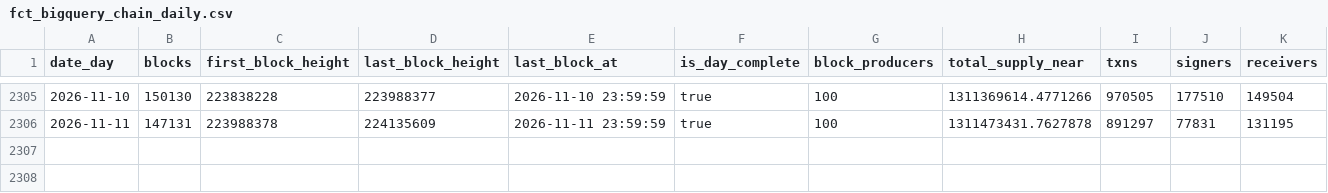
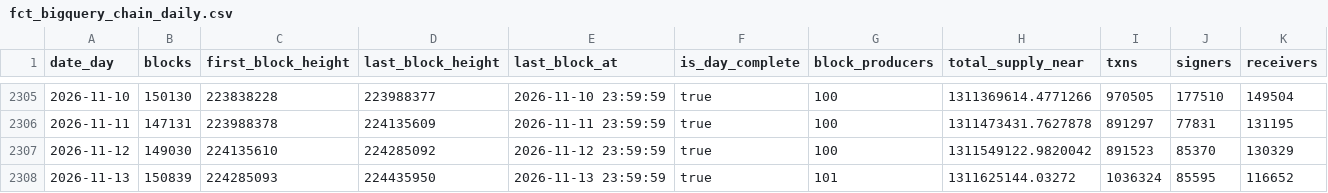
Before and after one commit to mojtb/near-hub, a CSV file: data/gold/fct_bigquery_chain_daily.csv, drawn as a sheet; only a part is shown, gaps mark what is left out; rows hold the shown columns only; the diff names each change by its address in the sheet, - before the commit and + after, or states it on an @@ line.

```diff
--- a/data/gold/fct_bigquery_chain_daily.csv
+++ b/data/gold/fct_bigquery_chain_daily.csv
+row 2307: 2026-11-12 | 149030 | 224135610 | 224285092 | 2026-11-12 23:59:59 | true | 100 | 1311549122.9820042 | 891523 | 85370 | 130329
+row 2308: 2026-11-13 | 150839 | 224285093 | 224435950 | 2026-11-13 23:59:59 | true | 101 | 1311625144.03272 | 1036324 | 85595 | 116652
```
Also changed, not shown: data/gold/dq_bigquery_reads.csv, data/gold/dq_ingest_runs.csv, 38 other files.
